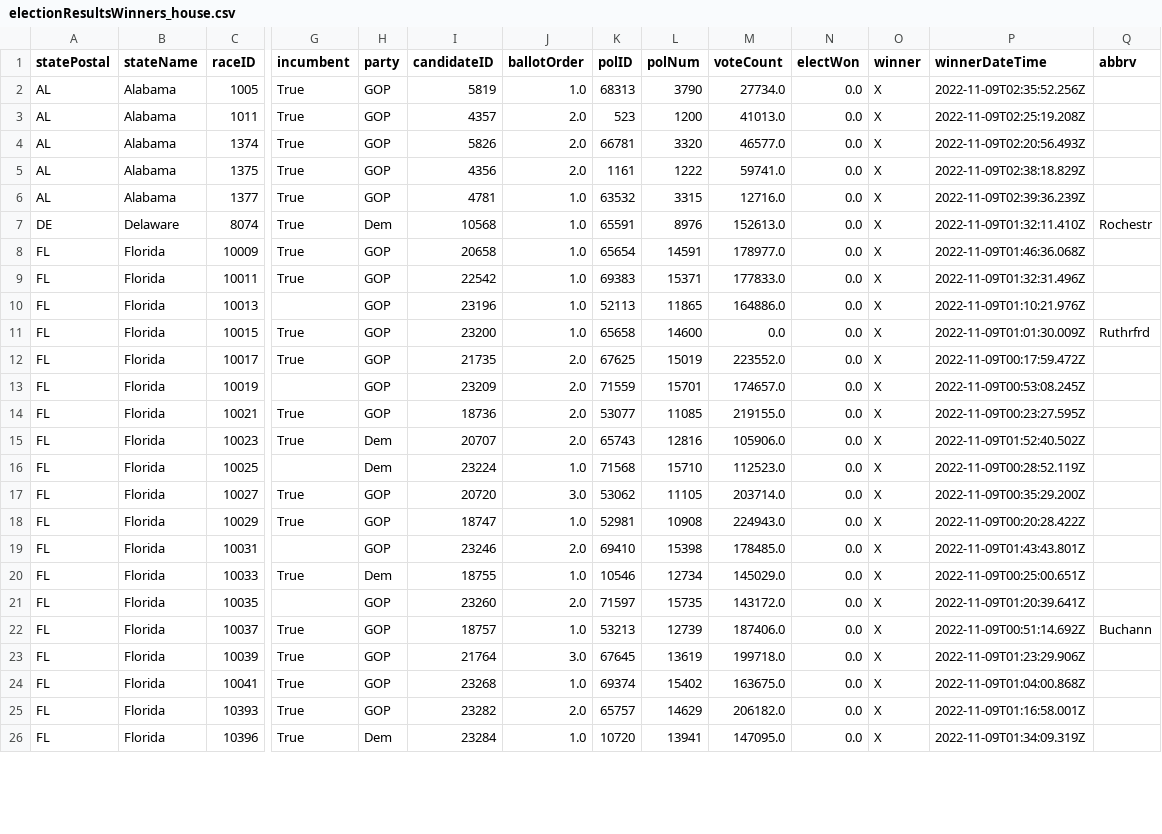
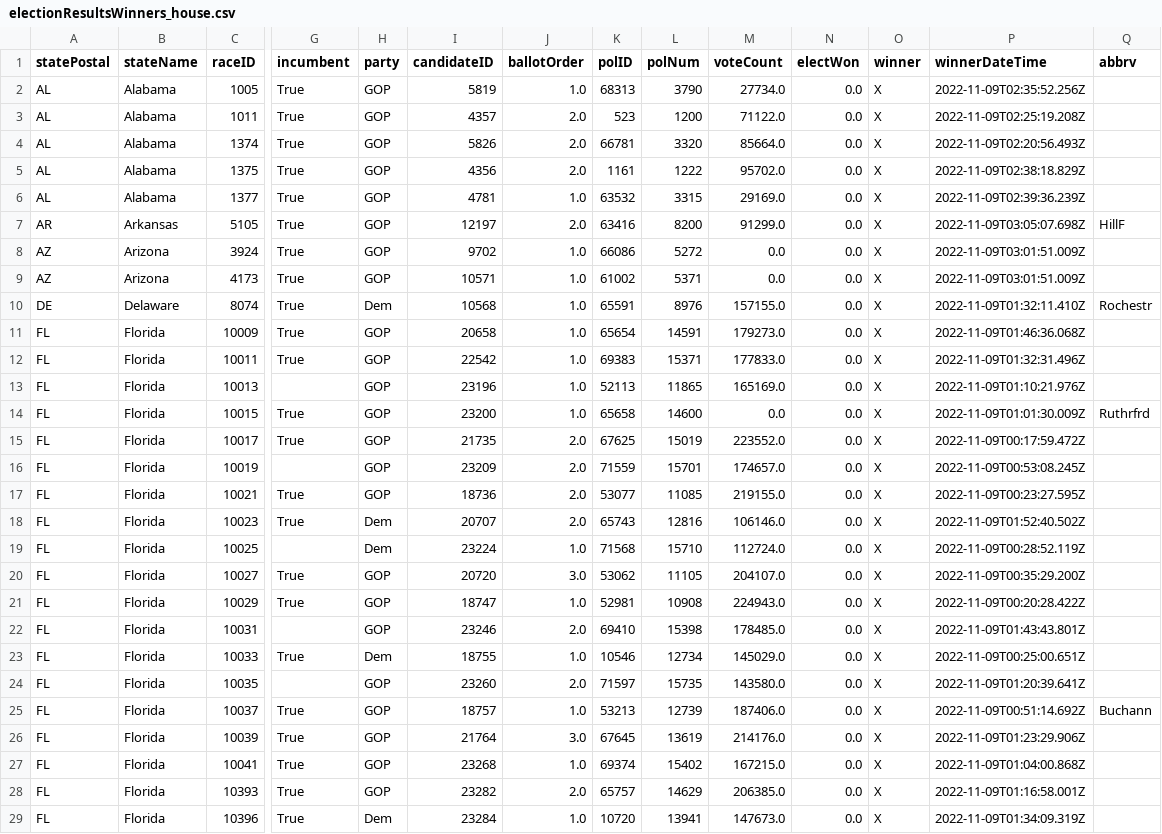
Before and after one commit to Nikkei-Visual-Data-Journalism/MidTermElection_1123409584372xxbb225, a CSV file: APAPI/electionResultsWinners_house.csv, drawn as a sheet; only a part is shown, gaps mark what is left out; addresses are those after the commit; rows hold the shown columns only; the diff covers the shown part only; the diff names each change by its address in the sheet, - before the commit and + after, or states it on an @@ line.

```diff
--- a/APAPI/electionResultsWinners_house.csv
+++ b/APAPI/electionResultsWinners_house.csv
-M3 (voteCount): 41013.0
+M3 (voteCount): 71122.0
-M4 (voteCount): 46577.0
+M4 (voteCount): 85664.0
-M5 (voteCount): 59741.0
+M5 (voteCount): 95702.0
-M6 (voteCount): 12716.0
+M6 (voteCount): 29169.0
+row 7: AR | Arkansas | 5105 | True | GOP | 12197 | 2.0 | 63416 | 8200 | 91299.0 | 0.0 | X | 2022-11-09T03:05:07.698Z | HillF
+row 8: AZ | Arizona | 3924 | True | GOP | 9702 | 1.0 | 66086 | 5272 | 0.0 | 0.0 | X | 2022-11-09T03:01:51.009Z
+row 9: AZ | Arizona | 4173 | True | GOP | 10571 | 1.0 | 61002 | 5371 | 0.0 | 0.0 | X | 2022-11-09T03:01:51.009Z
-M10 (voteCount): 152613.0
+M10 (voteCount): 157155.0
-M11 (voteCount): 178977.0
+M11 (voteCount): 179273.0
-M13 (voteCount): 164886.0
+M13 (voteCount): 165169.0
-M18 (voteCount): 105906.0
+M18 (voteCount): 106146.0
-M19 (voteCount): 112523.0
+M19 (voteCount): 112724.0
-M20 (voteCount): 203714.0
+M20 (voteCount): 204107.0
-M24 (voteCount): 143172.0
+M24 (voteCount): 143580.0
-M26 (voteCount): 199718.0
+M26 (voteCount): 214176.0
-M27 (voteCount): 163675.0
+M27 (voteCount): 167215.0
-M28 (voteCount): 206182.0
+M28 (voteCount): 206385.0
-M29 (voteCount): 147095.0
+M29 (voteCount): 147673.0
```
Also changed, not shown: 1 added row and 73 edited cells elsewhere in this file, APAPI/electionResultsWinners_senate.csv, 2 other files.
